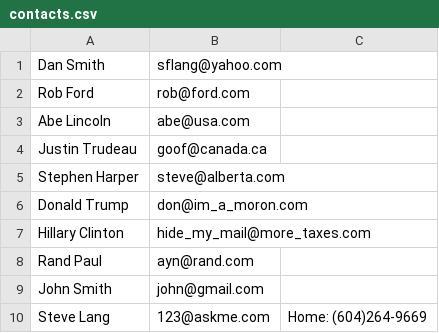
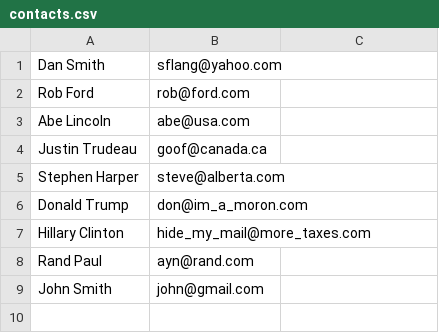
Before and after one commit to sflang/contact_list, a CSV file: contacts.csv, drawn as a sheet; the diff names each change by its address in the sheet, - before the commit and + after, or states it on an @@ line.

Commit message:
new contact csv

```diff
--- a/contacts.csv
+++ b/contacts.csv
-row 10: Steve Lang | 123@askme.com | Home: (604)264-9669
```
